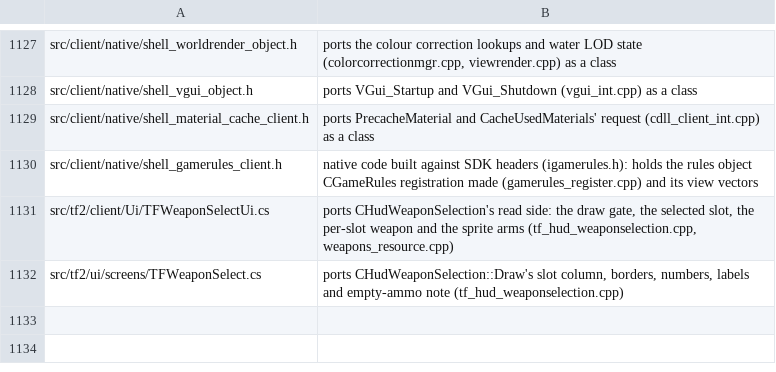
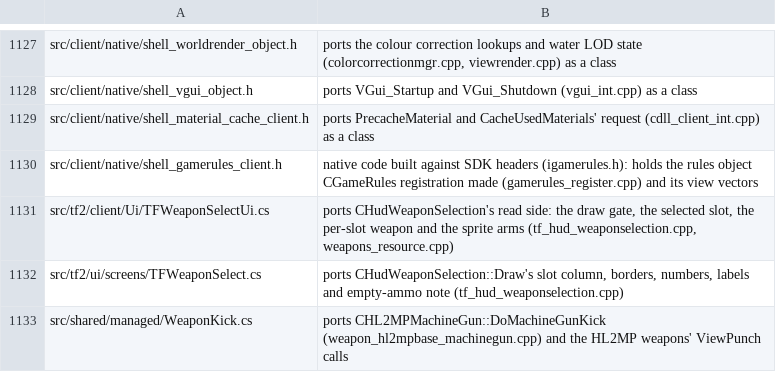
Before and after one commit to muflub/source-sdk-sharp, a TSV file: docs/valve-header-new.tsv, drawn as a sheet; only a part is shown, gaps mark what is left out; the diff names each change by its address in the sheet, - before the commit and + after, or states it on an @@ line.

```diff
--- a/docs/valve-header-new.tsv
+++ b/docs/valve-header-new.tsv
+row 1133: src/shared/managed/WeaponKick.cs | ports CHL2MPMachineGun::DoMachineGunKick (weapon_hl2mpbase_machinegun.cpp) and the HL2MP weapons' ViewPunch calls
```
Also changed, not shown: tools/live-gate-budget.tsv, 51 other files.
